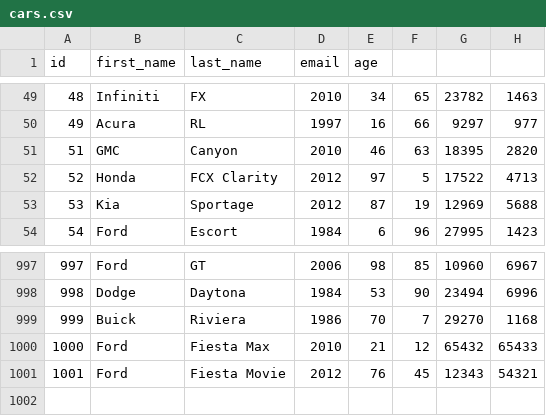
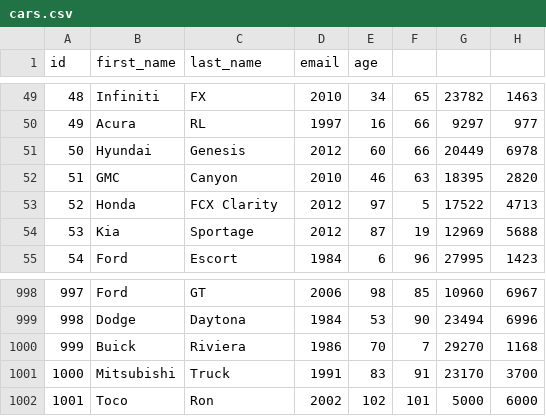
Before and after one commit to arrias24/Concesionaria, a CSV file: assets/cars.csv, drawn as a sheet; only a part is shown, gaps mark what is left out; removed rows and columns are numbered as before the commit, all else as after; the diff names each change by its address in the sheet, - before the commit and + after, or states it on an @@ line.

```diff
--- a/assets/cars.csv
+++ b/assets/cars.csv
+row 51: 50 | Hyundai | Genesis | 2012 | 60 | 66 | 20449 | 6978
-row 1000: 1000 | Ford | Fiesta Max | 2010 | 21 | 12 | 65432 | 65433
-row 1001: 1001 | Ford | Fiesta Movie | 2012 | 76 | 45 | 12343 | 54321
+row 1001: 1000 | Mitsubishi | Truck | 1991 | 83 | 91 | 23170 | 3700
+row 1002: 1001 | Toco | Ron | 2002 | 102 | 101 | 5000 | 6000
```
Also changed, not shown: assets/clients.csv, 6 other files.
